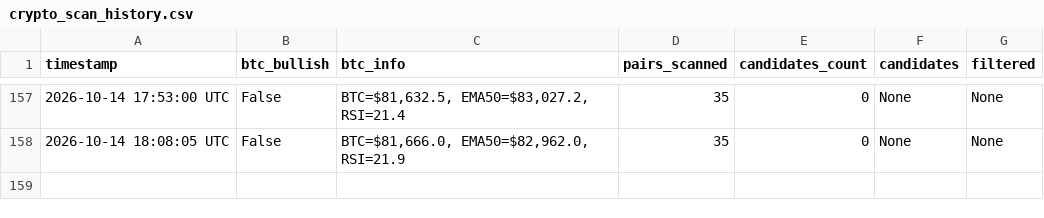
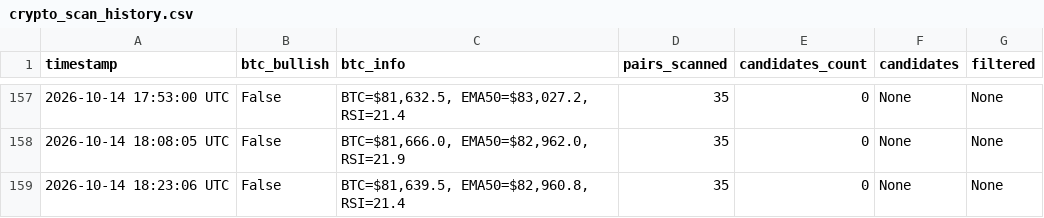
Before and after one commit to thokfoot/crypto-orderblock-bot, a CSV file: data/crypto_scan_history.csv, drawn as a sheet; only a part is shown, gaps mark what is left out.

```diff
--- a/data/crypto_scan_history.csv
+++ b/data/crypto_scan_history.csv
@@ -158 +158,2 @@ timestamp,btc_bullish,btc_info,pairs_scanned,candidates_count,candidates,filtere
 2026-10-14 18:08:05 UTC,False,"BTC=$81,666.0, EMA50=$82,962.0, RSI=21.9",35,0,None,None
+2026-10-14 18:23:06 UTC,False,"BTC=$81,639.5, EMA50=$82,960.8, RSI=21.4",35,0,None,None
```
Also changed, not shown: 2 other files.
